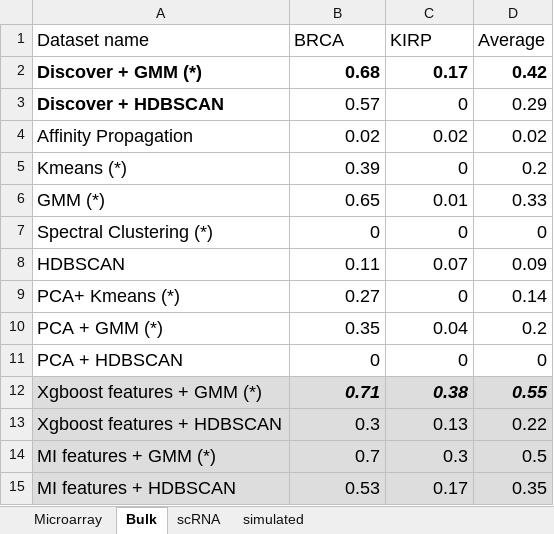
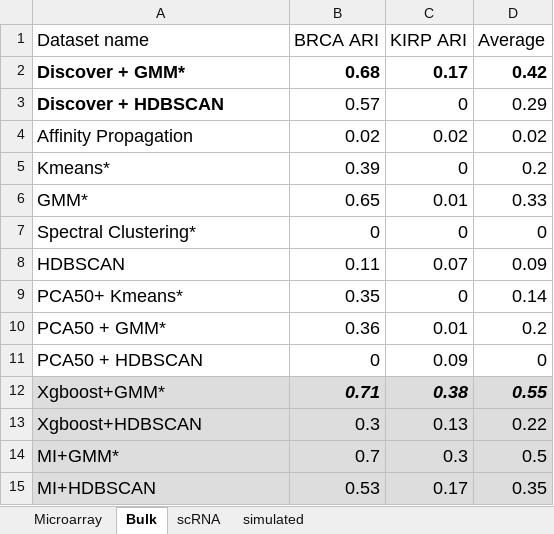
Before and after one commit to ciortanmadalina/subspace_clustering, an Excel workbook: results.xlsx, sheet Bulk, drawn as a sheet; values as stored, in another font and other column widths than the file's, no borders; removed rows and columns are numbered as before the commit, all else as after; the diff names each change by its address in the sheet, - before the commit and + after, or states it on an @@ line.

```diff
--- a/results.xlsx (sheet Bulk)
+++ b/results.xlsx (sheet Bulk)
-B1: BRCA
+B1: BRCA ARI
-C1: KIRP
+C1: KIRP ARI
-A2 (Dataset name): Discover + GMM (*)
+A2 (Dataset name): Discover + GMM*
-A5 (Dataset name): Kmeans (*)
+A5 (Dataset name): Kmeans*
-A6 (Dataset name): GMM (*)
+A6 (Dataset name): GMM*
-A7 (Dataset name): Spectral Clustering (*)
+A7 (Dataset name): Spectral Clustering*
-A9 (Dataset name): PCA+ Kmeans (*)
+A9 (Dataset name): PCA50+ Kmeans*
-B9 (BRCA ARI): 0.27
+B9 (BRCA ARI): 0.35
-row 10: PCA + GMM (*) | 0.35 | 0.04 | 0.2
+row 10: PCA50 + GMM* | 0.36 | 0.01 | 0.2
-A11 (Dataset name): PCA + HDBSCAN
+A11 (Dataset name): PCA50 + HDBSCAN
-C11 (KIRP ARI): 0
+C11 (KIRP ARI): 0.09
-A12 (Dataset name): Xgboost features + GMM (*)
+A12 (Dataset name): Xgboost+GMM*
-A13 (Dataset name): Xgboost features + HDBSCAN
+A13 (Dataset name): Xgboost+HDBSCAN
-A14 (Dataset name): MI features + GMM (*)
+A14 (Dataset name): MI+GMM*
-A15 (Dataset name): MI features + HDBSCAN
+A15 (Dataset name): MI+HDBSCAN
```
Also changed, not shown: sheet Microarray, sheet scRNA, 30 other files.
